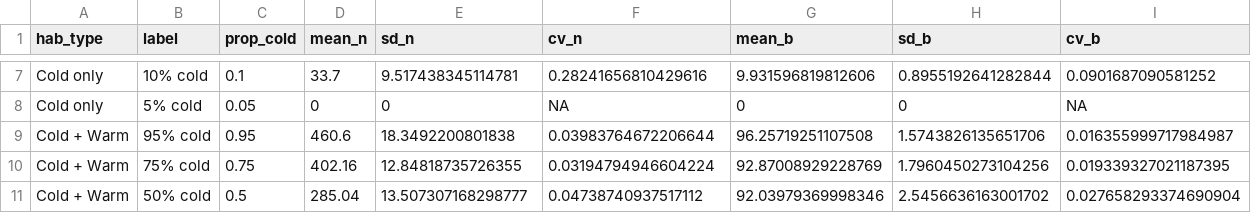
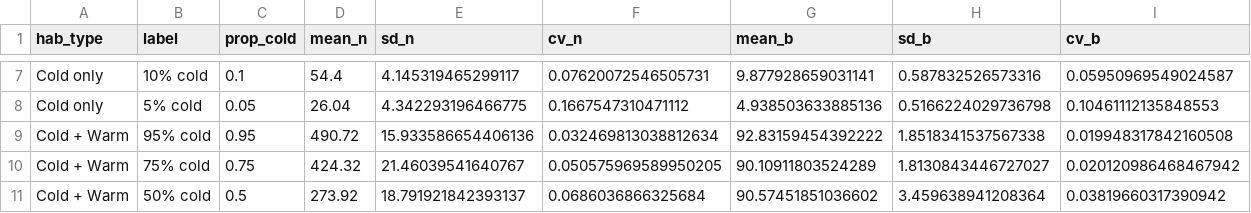
Before and after one commit to j-baldock/Growthscapes, a CSV file: pop_sum.csv, drawn as a sheet; only a part is shown, gaps mark what is left out; the diff covers the shown part only; the diff names each change by its address in the sheet, - before the commit and + after, or states it on an @@ line.

```diff
--- a/pop_sum.csv
+++ b/pop_sum.csv
-D7 (mean_n): 33.7
+D7 (mean_n): 54.4
-E7 (sd_n): 9.517438345114781
+E7 (sd_n): 4.145319465299117
-F7 (cv_n): 0.28241656810429616
+F7 (cv_n): 0.07620072546505731
-G7 (mean_b): 9.931596819812606
+G7 (mean_b): 9.877928659031141
-H7 (sd_b): 0.8955192641282844
+H7 (sd_b): 0.587832526573316
-I7 (cv_b): 0.0901687090581252
+I7 (cv_b): 0.05950969549024587
-D8 (mean_n): 0
+D8 (mean_n): 26.04
-E8 (sd_n): 0
+E8 (sd_n): 4.342293196466775
-F8 (cv_n): NA
+F8 (cv_n): 0.1667547310471112
-G8 (mean_b): 0
+G8 (mean_b): 4.938503633885136
-H8 (sd_b): 0
+H8 (sd_b): 0.5166224029736798
-I8 (cv_b): NA
+I8 (cv_b): 0.10461112135848553
-D9 (mean_n): 460.6
+D9 (mean_n): 490.72
-E9 (sd_n): 18.3492200801838
+E9 (sd_n): 15.933586654406136
-F9 (cv_n): 0.03983764672206644
+F9 (cv_n): 0.032469813038812634
-G9 (mean_b): 96.25719251107508
+G9 (mean_b): 92.83159454392222
-H9 (sd_b): 1.5743826135651706
+H9 (sd_b): 1.8518341537567338
-I9 (cv_b): 0.016355999717984987
+I9 (cv_b): 0.019948317842160508
-D10 (mean_n): 402.16
+D10 (mean_n): 424.32
-E10 (sd_n): 12.84818735726355
+E10 (sd_n): 21.46039541640767
-F10 (cv_n): 0.03194794946604224
+F10 (cv_n): 0.050575969589950205
-G10 (mean_b): 92.87008929228769
+G10 (mean_b): 90.10911803524289
-H10 (sd_b): 1.7960450273104256
+H10 (sd_b): 1.8130843446727027
-I10 (cv_b): 0.019339327021187395
+I10 (cv_b): 0.020120986468467942
-D11 (mean_n): 285.04
+D11 (mean_n): 273.92
-E11 (sd_n): 13.507307168298777
+E11 (sd_n): 18.791921842393137
-F11 (cv_n): 0.04738740937517112
+F11 (cv_n): 0.0686036866325684
-G11 (mean_b): 92.03979369998346
+G11 (mean_b): 90.57451851036602
-H11 (sd_b): 2.5456636163001702
+H11 (sd_b): 3.459638941208364
-I11 (cv_b): 0.027658293374690904
+I11 (cv_b): 0.03819660317390942
```
Also changed, not shown: 84 edited cells elsewhere in this file, 5 other files.
